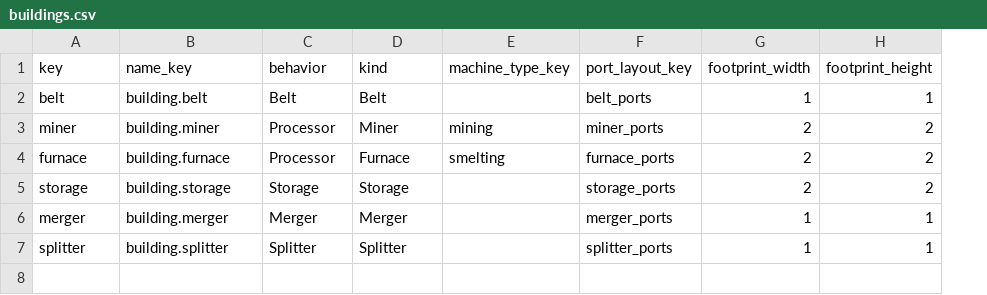
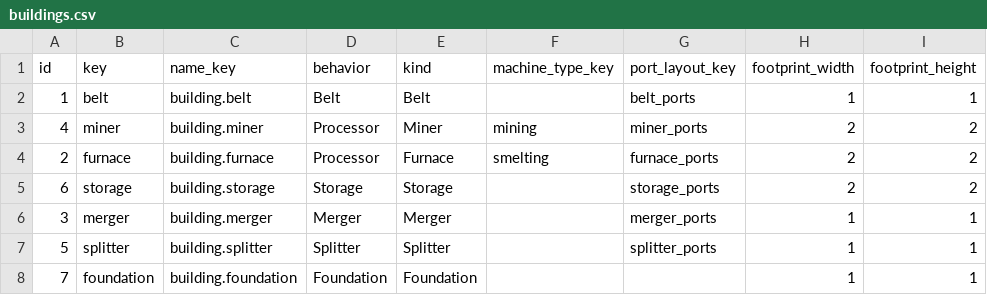
Before and after one commit to XiaoChen163/Factory-with-DOTS, a CSV file: Assets/Data/FactoryTables/buildings/buildings.csv, drawn as a sheet; the diff names each change by its address in the sheet, - before the commit and + after, or states it on an @@ line.

```diff
--- a/Assets/Data/FactoryTables/buildings/buildings.csv
+++ b/Assets/Data/FactoryTables/buildings/buildings.csv
+column A (id), rows 2-7: 1 | 4 | 2 | 6 | 3 | 5
+row 8: 7 | foundation | building.foundation | Foundation | Foundation |  |  | 1 | 1
```
Also changed, not shown: Assets/Data/FactoryTables/buildings/levels/building_levels.csv, 31 other files.
